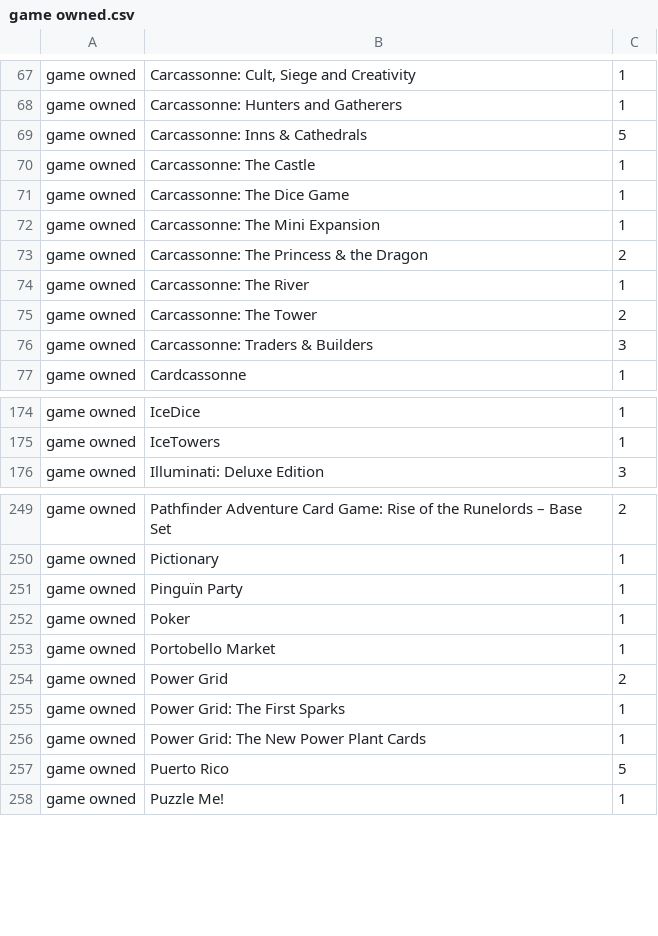
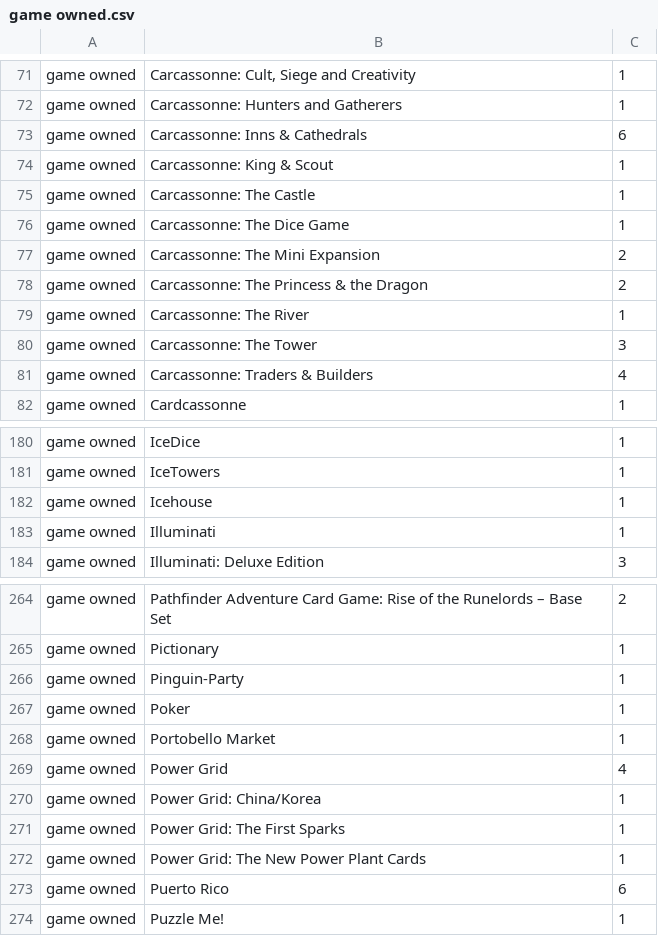
Before and after one commit to seppo0010/bgg-stats, a CSV file: game owned.csv, drawn as a sheet; only a part is shown, gaps mark what is left out; the diff covers the shown part only.

```diff
--- a/game owned.csv
+++ b/game owned.csv
@@ -68,10 +72,11 @@ game owned	Carcassonne: Cult, Siege and Creativity	1
 game owned	Carcassonne: Hunters and Gatherers	1
-game owned	Carcassonne: Inns & Cathedrals	5
+game owned	Carcassonne: Inns & Cathedrals	6
+game owned	Carcassonne: King & Scout	1
 game owned	Carcassonne: The Castle	1
 game owned	Carcassonne: The Dice Game	1
-game owned	Carcassonne: The Mini Expansion	1
+game owned	Carcassonne: The Mini Expansion	2
 game owned	Carcassonne: The Princess & the Dragon	2
 game owned	Carcassonne: The River	1
-game owned	Carcassonne: The Tower	2
-game owned	Carcassonne: Traders & Builders	3
+game owned	Carcassonne: The Tower	3
+game owned	Carcassonne: Traders & Builders	4
 game owned	Cardcassonne	1
@@ -175,2 +181,4 @@ game owned	IceDice	1
 game owned	IceTowers	1
+game owned	Icehouse	1
+game owned	Illuminati	1
 game owned	Illuminati:  Deluxe Edition	3
@@ -250,9 +265,10 @@ game owned	Pathfinder Adventure Card Game: Rise of the Runelords – Base Set	2
 game owned	Pictionary	1
-game owned	Pinguïn Party	1
+game owned	Pinguin-Party	1
 game owned	Poker	1
 game owned	Portobello Market	1
-game owned	Power Grid	2
+game owned	Power Grid	4
+game owned	Power Grid: China/Korea	1
 game owned	Power Grid: The First Sparks	1
 game owned	Power Grid: The New Power Plant Cards	1
-game owned	Puerto Rico	5
+game owned	Puerto Rico	6
 game owned	Puzzle Me!	1
```
Also changed, not shown: 18 added rows and 18 edited cells elsewhere in this file, game voted.csv, mechanic.csv, 3 other files.
